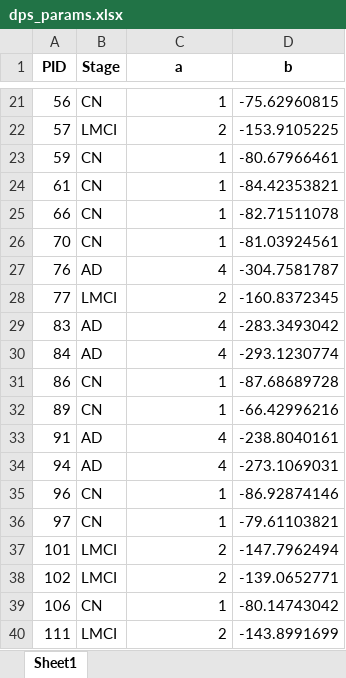
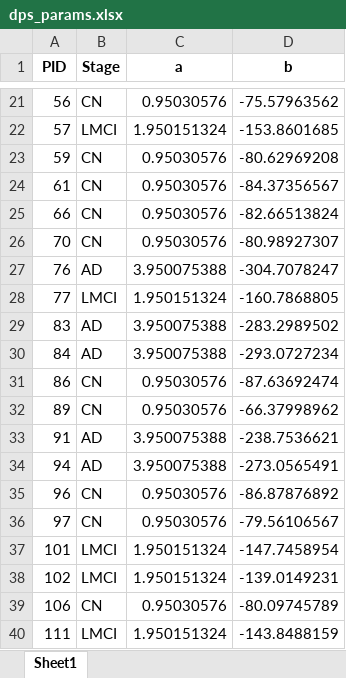
Before and after one commit to AsanoHaruka157/Personalized-Alzhemer-s-Disease-Neural-Network-Model, an Excel workbook: dps_params.xlsx, sheet Sheet1, drawn as a sheet; only a part is shown, gaps mark what is left out; values as stored, in another font and other column widths than the file's, no borders; the diff covers the shown part only; the diff names each change by its address in the sheet, - before the commit and + after, or states it on an @@ line.

```diff
--- a/dps_params.xlsx (sheet Sheet1)
+++ b/dps_params.xlsx (sheet Sheet1)
-C21 (a): 1
+C21 (a): 0.95030576
-D21 (b): -75.62960815
+D21 (b): -75.57963562
-C22 (a): 2
+C22 (a): 1.950151324
-D22 (b): -153.9105225
+D22 (b): -153.8601685
-C23:C26 (a): 1
+C23:C26 (a): 0.95030576
-D23 (b): -80.67966461
+D23 (b): -80.62969208
-D24 (b): -84.42353821
+D24 (b): -84.37356567
-D25 (b): -82.71511078
+D25 (b): -82.66513824
-D26 (b): -81.03924561
+D26 (b): -80.98927307
-C27 (a): 4
+C27 (a): 3.950075388
-D27 (b): -304.7581787
+D27 (b): -304.7078247
-C28 (a): 2
+C28 (a): 1.950151324
-D28 (b): -160.8372345
+D28 (b): -160.7868805
-C29:C30 (a): 4
+C29:C30 (a): 3.950075388
-D29 (b): -283.3493042
+D29 (b): -283.2989502
-D30 (b): -293.1230774
+D30 (b): -293.0727234
-C31:C32 (a): 1
+C31:C32 (a): 0.95030576
-D31 (b): -87.68689728
+D31 (b): -87.63692474
-D32 (b): -66.42996216
+D32 (b): -66.37998962
-C33:C34 (a): 4
+C33:C34 (a): 3.950075388
-D33 (b): -238.8040161
+D33 (b): -238.7536621
-D34 (b): -273.1069031
+D34 (b): -273.0565491
-C35:C36 (a): 1
+C35:C36 (a): 0.95030576
-D35 (b): -86.92874146
+D35 (b): -86.87876892
-D36 (b): -79.61103821
+D36 (b): -79.56106567
-C37:C38 (a): 2
+C37:C38 (a): 1.950151324
-D37 (b): -147.7962494
+D37 (b): -147.7458954
-D38 (b): -139.0652771
+D38 (b): -139.0149231
-C39 (a): 1
+C39 (a): 0.95030576
-D39 (b): -80.14743042
+D39 (b): -80.09745789
-C40 (a): 2
+C40 (a): 1.950151324
-D40 (b): -143.8991699
+D40 (b): -143.8488159
```
Also changed, not shown: 540 edited cells elsewhere in this sheet, 19 other files.
